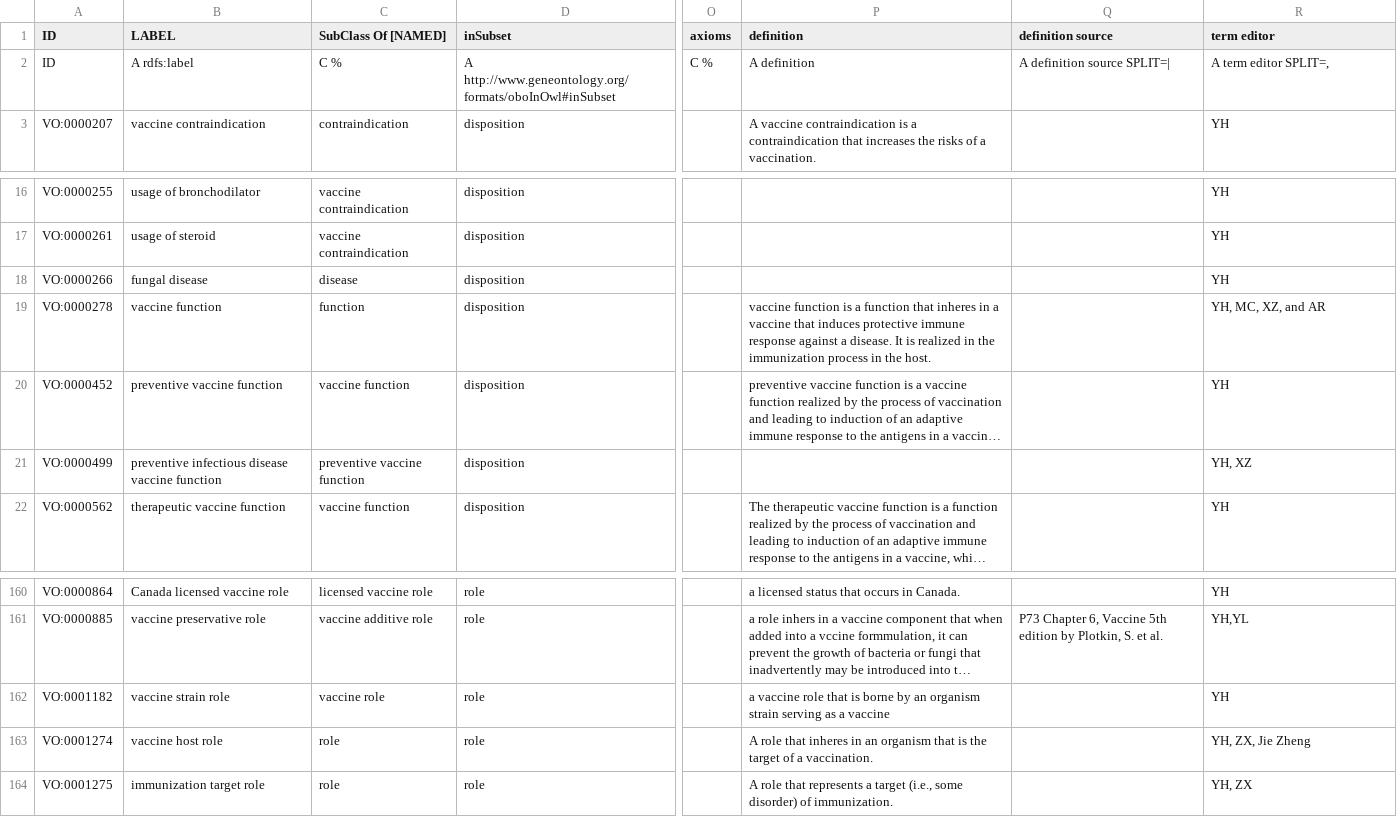
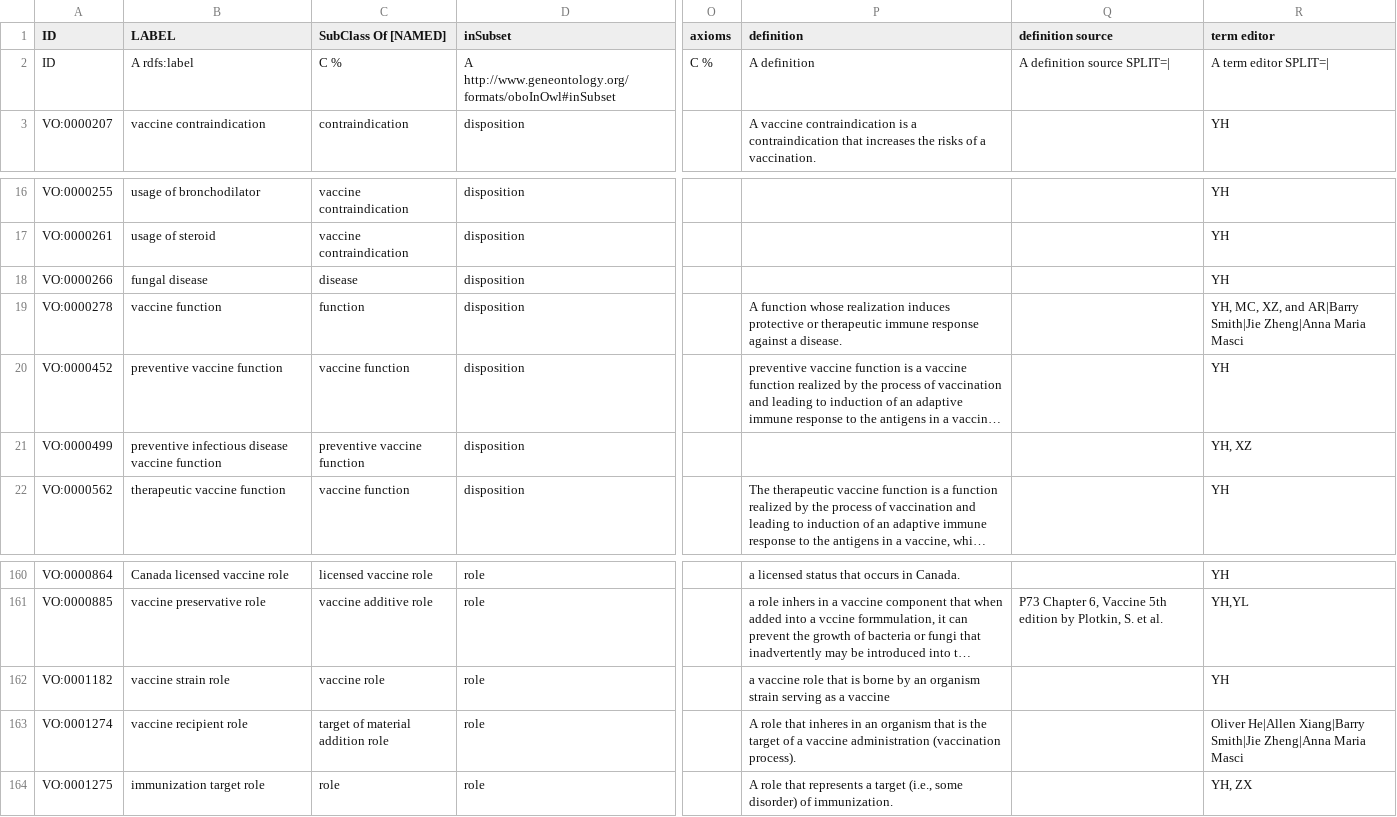
Before and after one commit to vaccineontology/VO, a CSV file: src/templates/other.csv, drawn as a sheet; only a part is shown, gaps mark what is left out; long unchanged cells end in …; the diff names each change by its address in the sheet, - before the commit and + after, or states it on an @@ line.

```diff
--- a/src/templates/other.csv
+++ b/src/templates/other.csv
-R2 (term editor): A term editor SPLIT=,
+R2 (term editor): A term editor SPLIT=|
-P19 (definition): vaccine function is a function that inheres in a vaccine that induces protective immune response against a disease. It is realized in the immunization process in the host.
+P19 (definition): A function whose realization induces protective or therapeutic immune response against a disease.
-R19 (term editor): YH, MC, XZ, and AR
+R19 (term editor): YH, MC, XZ, and AR|Barry Smith|Jie Zheng|Anna Maria Masci
-B163 (LABEL): vaccine host role
+B163 (LABEL): vaccine recipient role
-C163 (SubClass Of [NAMED]): role
+C163 (SubClass Of [NAMED]): target of material addition role
-P163 (definition): …of a vaccination.
+P163 (definition): …of a vaccine administration (vaccination process).
-R163 (term editor): YH, ZX, Jie Zheng
+R163 (term editor): Oliver He|Allen Xiang|Barry Smith|Jie Zheng|Anna Maria Masci
```
Also changed, not shown: src/templates/process.csv, src/templates/vo_objectProp.csv, 6 other files.
